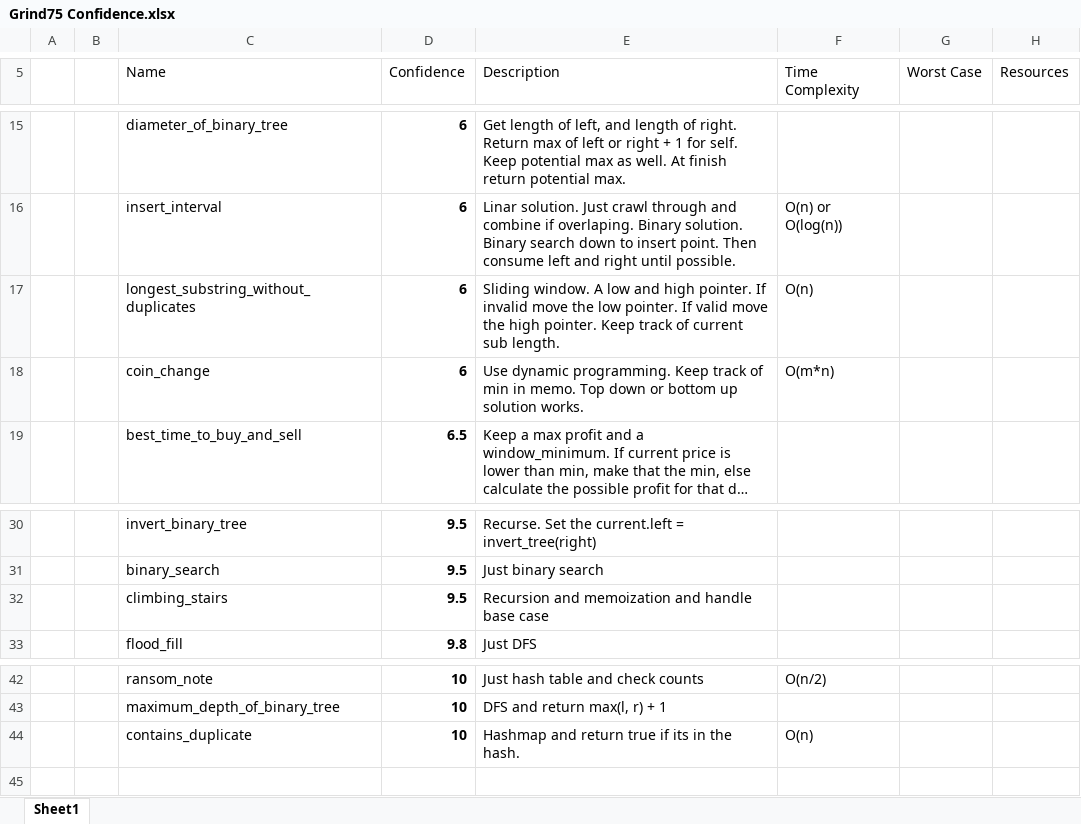
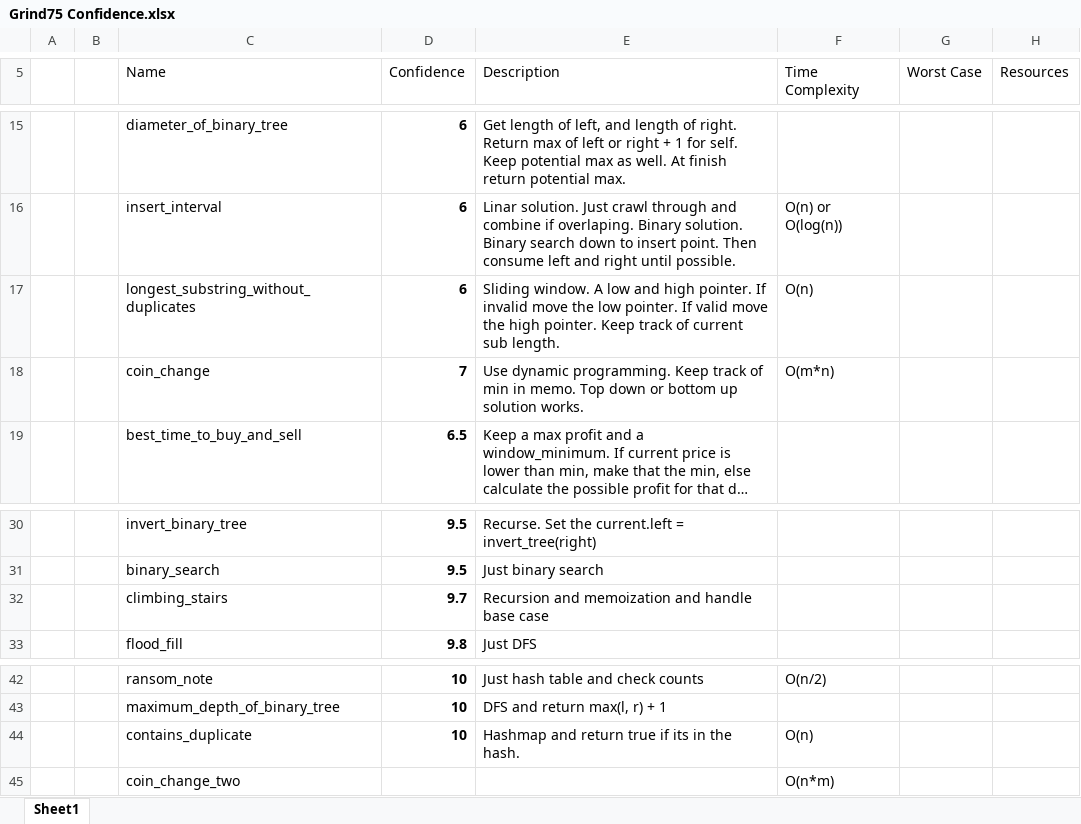
Before and after one commit to RyanRothweiler/Grind75, an Excel workbook: Grind75 Confidence.xlsx, sheet Sheet1, drawn as a sheet; only a part is shown, gaps mark what is left out; long unchanged cells end in …; values as stored, in another font and other column widths than the file's, no borders; conditional formats and table styles not drawn; the diff names each change by its address in the sheet, - before the commit and + after, or states it on an @@ line.

Commit message:
coin_change_two

```diff
--- a/Grind75 Confidence.xlsx (sheet Sheet1)
+++ b/Grind75 Confidence.xlsx (sheet Sheet1)
-D18 (Confidence): 6
+D18 (Confidence): 7
-D32 (Confidence): 9.5
+D32 (Confidence): 9.7
+row 45:  |  | coin_change_two |  |  | O(n*m)
```
Also changed, not shown: 4 other files.
